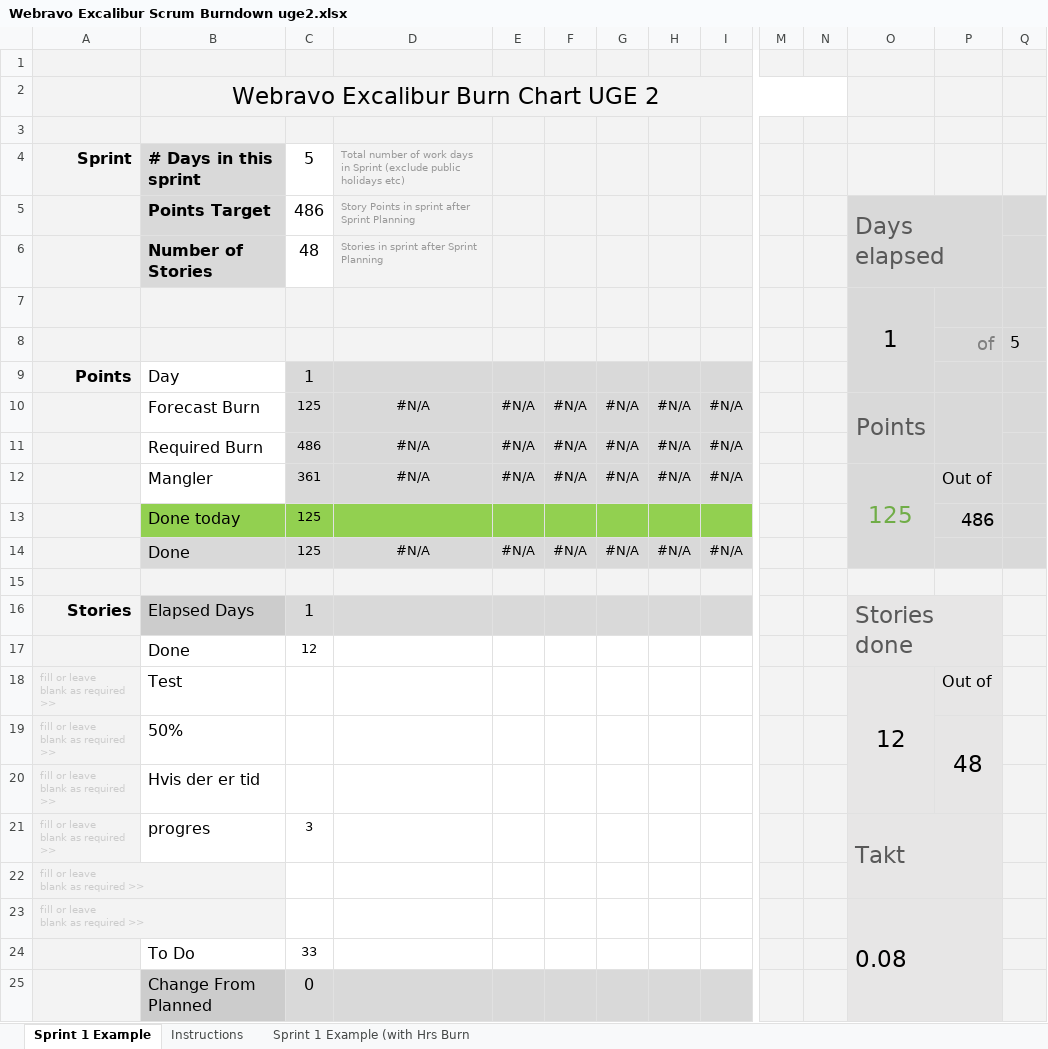
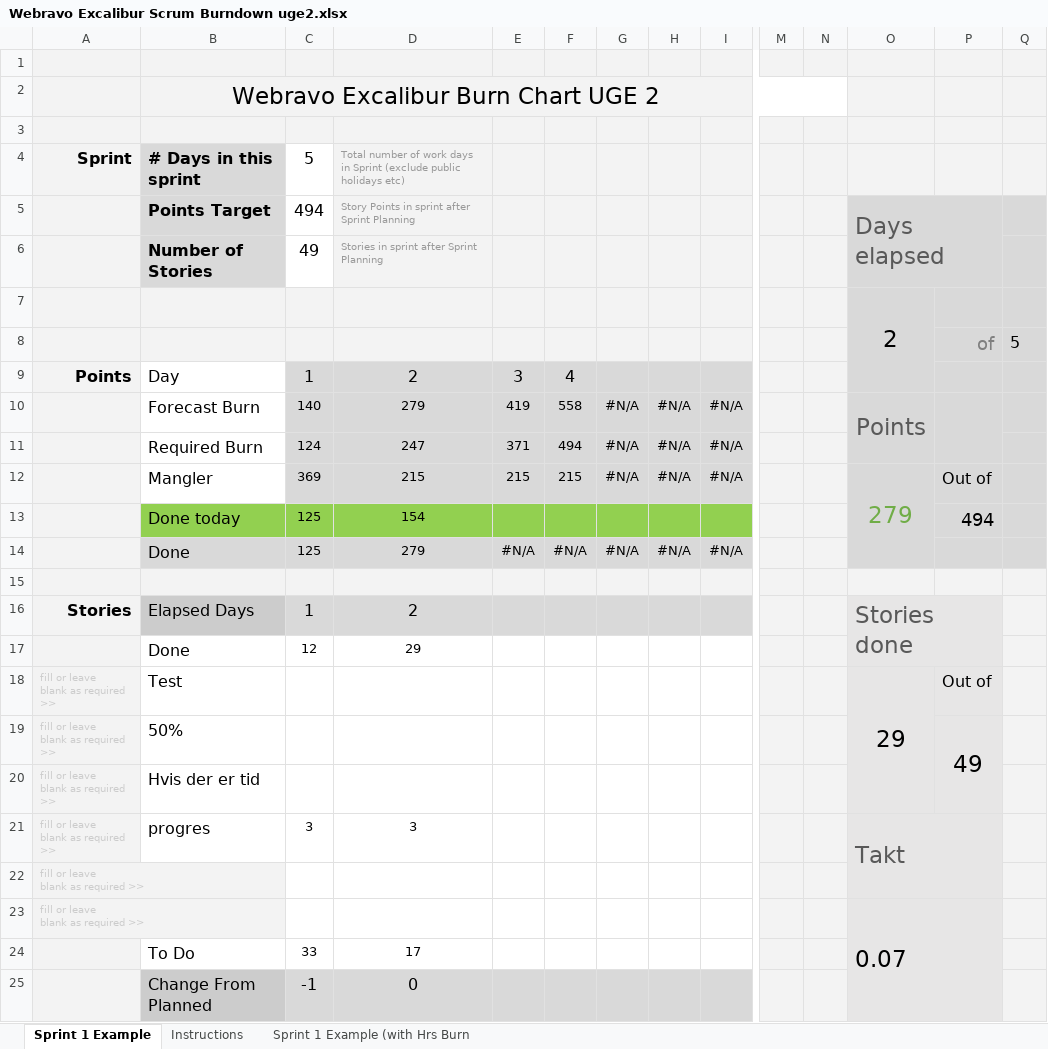
Before and after one commit to Mandrop/Excalibur, an Excel workbook: gruppearbejde/Webravo Excalibur Scrum Burndown uge2.xlsx, sheet Sprint 1 Example, drawn as a sheet; only a part is shown, gaps mark what is left out; values as stored, in another font and other column widths than the file's, no borders; charts and pictures and conditional formats not drawn; removed rows and columns are numbered as before the commit, all else as after; rows hold the shown columns only; the diff names each change by its address in the sheet, - before the commit and + after, or states it on an @@ line.

```diff
--- a/gruppearbejde/Webravo Excalibur Scrum Burndown uge2.xlsx (sheet Sprint 1 Example)
+++ b/gruppearbejde/Webravo Excalibur Scrum Burndown uge2.xlsx (sheet Sprint 1 Example)
-C5 (5): 486
+C5 (5): 494
-C6 (5): 48
+C6 (5): 49
-O7: 1
+O7: 2
-D9: (empty)
+D9: 2
-E9: (empty)
+E9: 3
-F9: (empty)
+F9: 4
-C10 (5): 125
+C10 (5): 140
-D10: #N/A
+D10: 279
-E10: #N/A
+E10: 419
-F10: #N/A
+F10: 558
-C11 (5): 486
+C11 (5): 124
-D11: #N/A
+D11: 247
-E11: #N/A
+E11: 371
-F11: #N/A
+F11: 494
-C12 (5): 361
+C12 (5): 369
-D12: #N/A
+D12: 215
-E12: #N/A
+E12: 215
-F12: #N/A
+F12: 215
-O12: 125
+O12: 279
-D13: (empty)
+D13: 154
-P13: 486
+P13: 494
-D14: #N/A
+D14: 279
-D16: (empty)
+D16: 2
-D17: (empty)
+D17: 29
-O18: 12
+O18: 29
-P19: 48
+P19: 49
-D21: (empty)
+D21: 3
-O23: 0.08
+O23: 0.07
-D24: (empty)
+D24: 17
-row 25:  | Change From Planned | 0
+row 25:  | Change From Planned | -1 | 0
```
Also changed, not shown: charts or pictures, 3 other files.
